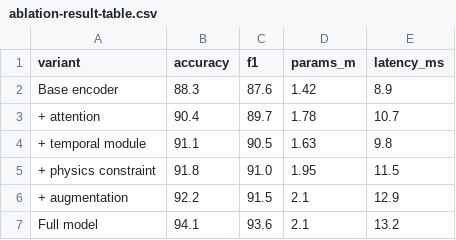
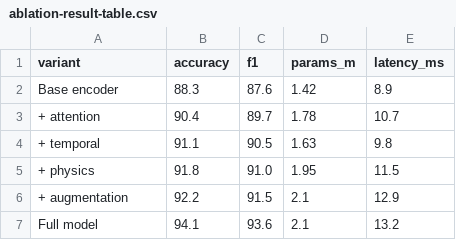
Before and after one commit to CloudWave818/ieee-skills, a CSV file: examples/figure-table/data/ablation-result-table.csv, drawn as a sheet.

Commit message:
improve IEEE figure demo quality

```diff
--- a/examples/figure-table/data/ablation-result-table.csv
+++ b/examples/figure-table/data/ablation-result-table.csv
@@ -3,4 +3,4 @@ Base encoder,88.3,87.6,1.42,8.9
 + attention,90.4,89.7,1.78,10.7
-+ temporal module,91.1,90.5,1.63,9.8
-+ physics constraint,91.8,91.0,1.95,11.5
++ temporal,91.1,90.5,1.63,9.8
++ physics,91.8,91.0,1.95,11.5
 + augmentation,92.2,91.5,2.1,12.9
```
Also changed, not shown: 11 other files.
